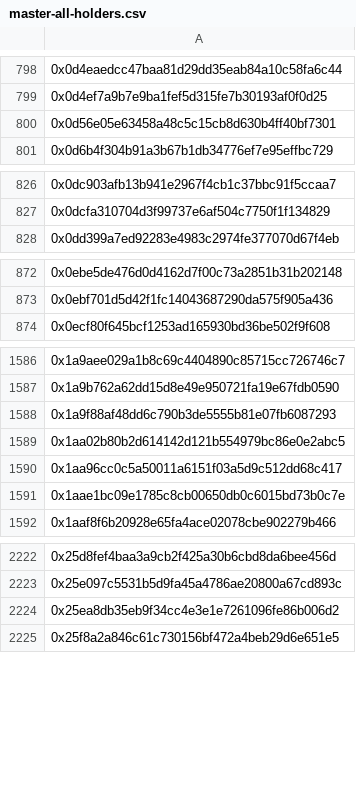
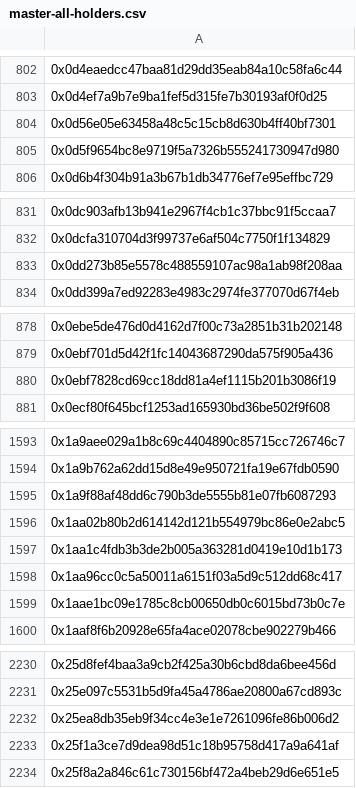
Before and after one commit to 9GreenRats/Visions-v1, a CSV file: wallets/master-all-holders.csv, drawn as a sheet; only a part is shown, gaps mark what is left out; the diff covers the shown part only; the diff names each change by its address in the sheet, - before the commit and + after, or states it on an @@ line.

```diff
--- a/wallets/master-all-holders.csv
+++ b/wallets/master-all-holders.csv
+row 805: 0x0d5f9654bc8e9719f5a7326b555241730947d980
+row 833: 0x0dd273b85e5578c488559107ac98a1ab98f208aa
+row 880: 0x0ebf7828cd69cc18dd81a4ef1115b201b3086f19
+row 1597: 0x1aa1c4fdb3b3de2b005a363281d0419e10d1b173
+row 2233: 0x25f1a3ce7d9dea98d51c18b95758d417a9a641af
```
Also changed, not shown: 71 added rows elsewhere in this file, 8 other files.
